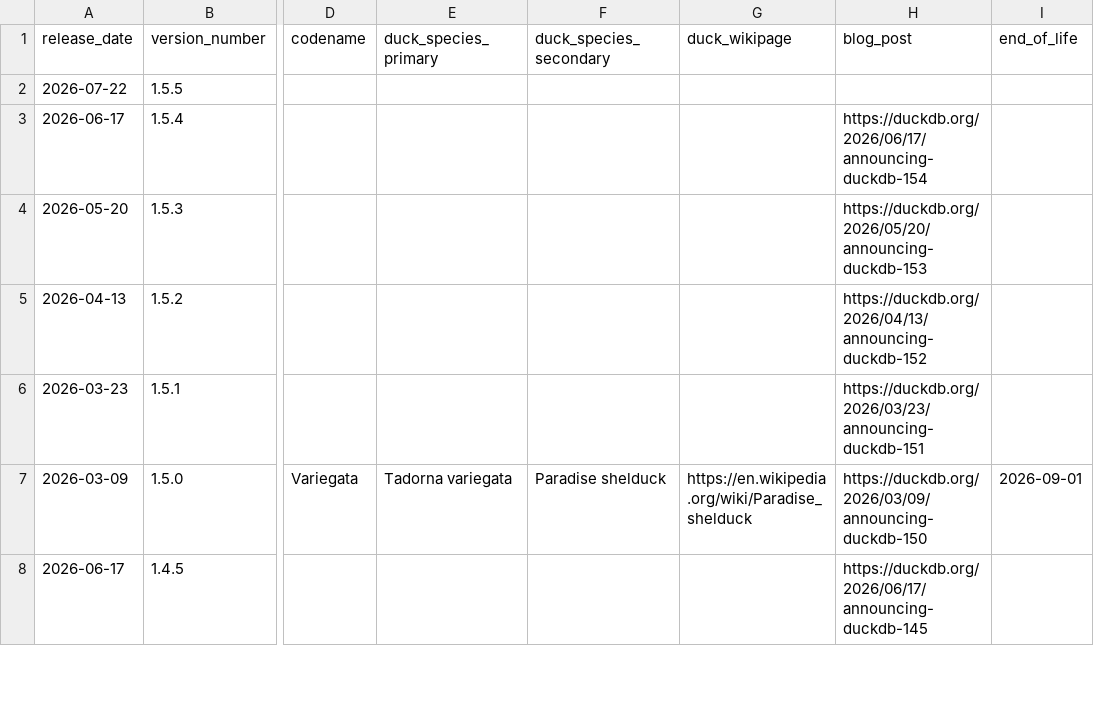
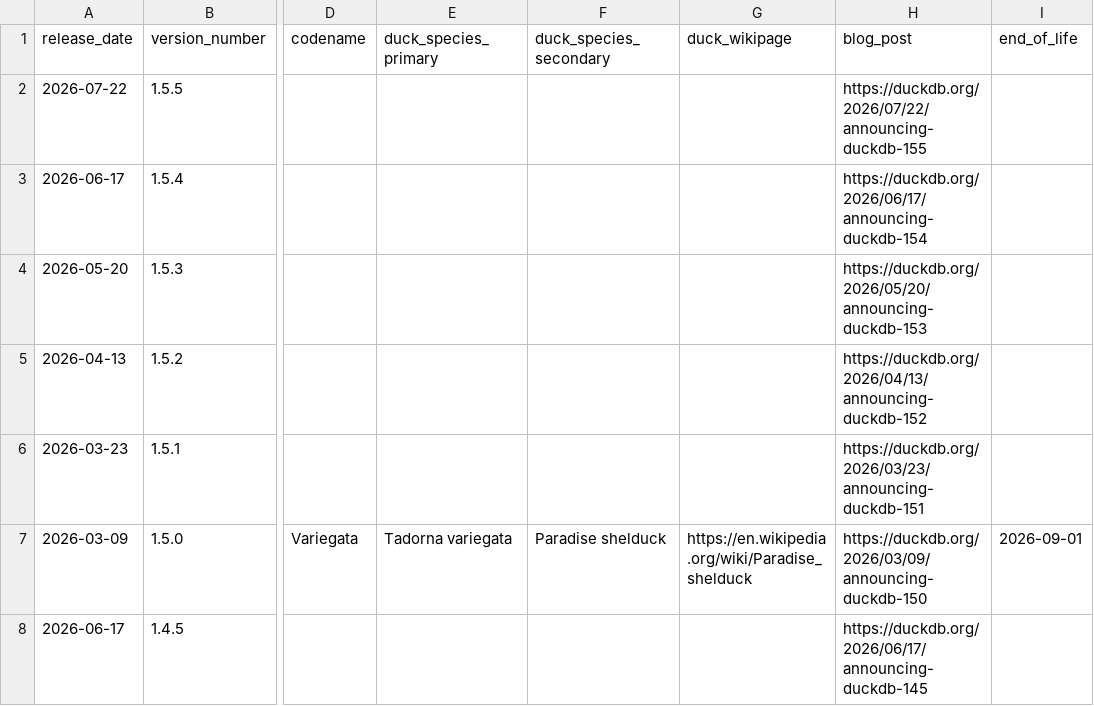
Before and after one commit to Lall-091/duckdb-web, a CSV file: _data/past_releases.csv, drawn as a sheet; only a part is shown, gaps mark what is left out; the diff names each change by its address in the sheet, - before the commit and + after, or states it on an @@ line.

```diff
--- a/_data/past_releases.csv
+++ b/_data/past_releases.csv
-H2 (blog_post): (empty)
+H2 (blog_post): https://duckdb.org/2026/07/22/announcing-duckdb-155
```
Also changed, not shown: 2 other files.
